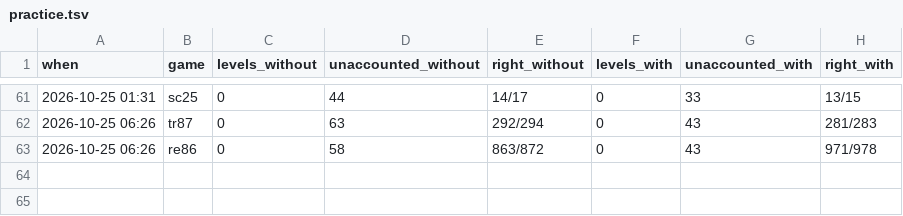
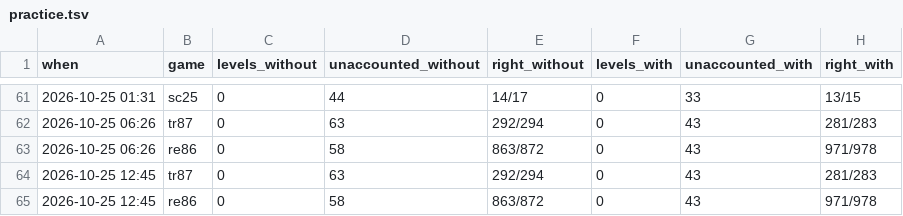
Before and after one commit to pra-ji-moh/ciall, a TSV file: child/practice.tsv, drawn as a sheet; only a part is shown, gaps mark what is left out.

Commit message:
child: 2026-10-25 12:38  this stretch 1 of 29 levels; best ever 25; 8 min; game:now/best ar25:0/2 cd82:0/2 dc22:0/1 bp35:0/1 cn

```diff
--- a/child/practice.tsv
+++ b/child/practice.tsv
@@ -63 +63,3 @@ when	game	levels_without	unaccounted_without	right_without	levels_with	unaccount
 2026-10-25 06:26	re86	0	58	863/872	0	43	971/978
+2026-10-25 12:45	tr87	0	63	292/294	0	43	281/283
+2026-10-25 12:45	re86	0	58	863/872	0	43	971/978
```
Also changed, not shown: child/goal_kinds.tsv, child/library/claims.tsv, 15 other files.
